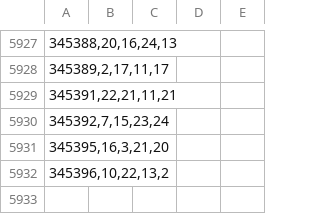
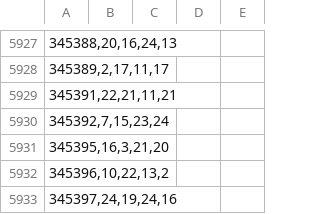
Before and after one commit to Beduin82/Lolka, a CSV file: data.csv, drawn as a sheet; only a part is shown, gaps mark what is left out.

Commit message:
add 345397

```diff
--- a/data.csv
+++ b/data.csv
@@ -5932 +5932,2 @@
 345396,10,22,13,2
+345397,24,19,24,16
```
